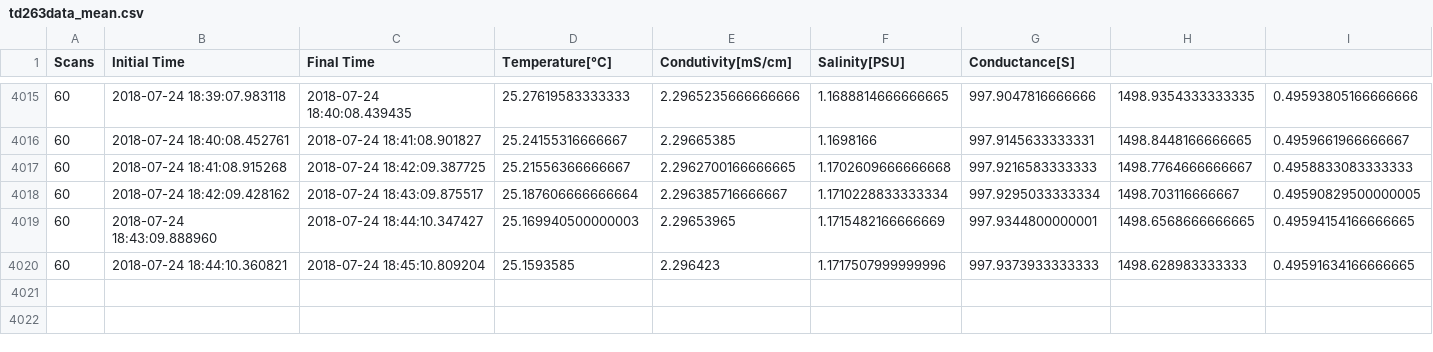
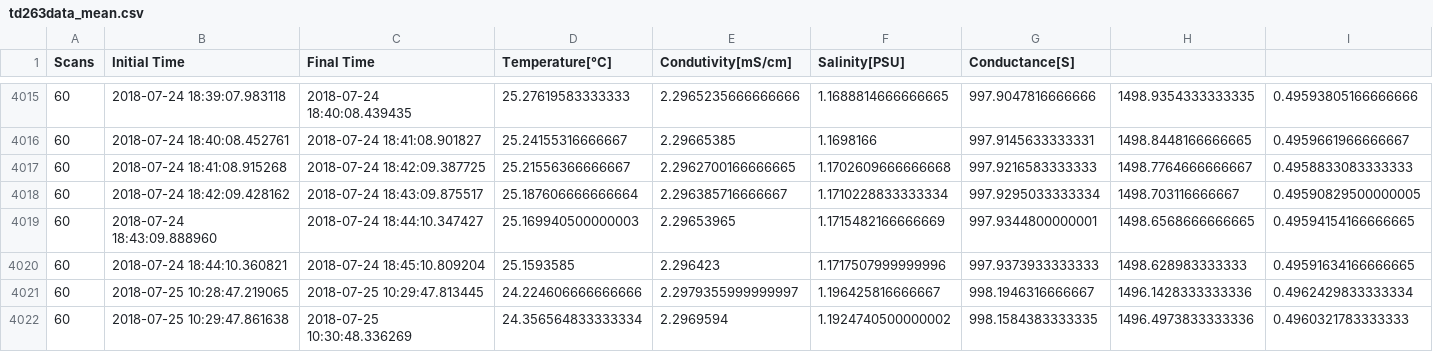
Before and after one commit to ayrtonnotrya/PyCT4319, a CSV file: src/td263data_mean.csv, drawn as a sheet; only a part is shown, gaps mark what is left out; the diff names each change by its address in the sheet, - before the commit and + after, or states it on an @@ line.

```diff
--- a/src/td263data_mean.csv
+++ b/src/td263data_mean.csv
+row 4021: 60 | 2018-07-25 10:28:47.219065 | 2018-07-25 10:29:47.813445 | 24.224606666666666 | 2.2979355999999997 | 1.196425816666667 | 998.1946316666667 | 1496.1428333333336 | 0.4962429833333334
+row 4022: 60 | 2018-07-25 10:29:47.861638 | 2018-07-25 10:30:48.336269 | 24.356564833333334 | 2.2969594 | 1.1924740500000002 | 998.1584383333335 | 1496.4973833333336 | 0.4960321783333333
```
Also changed, not shown: 1 other file.
